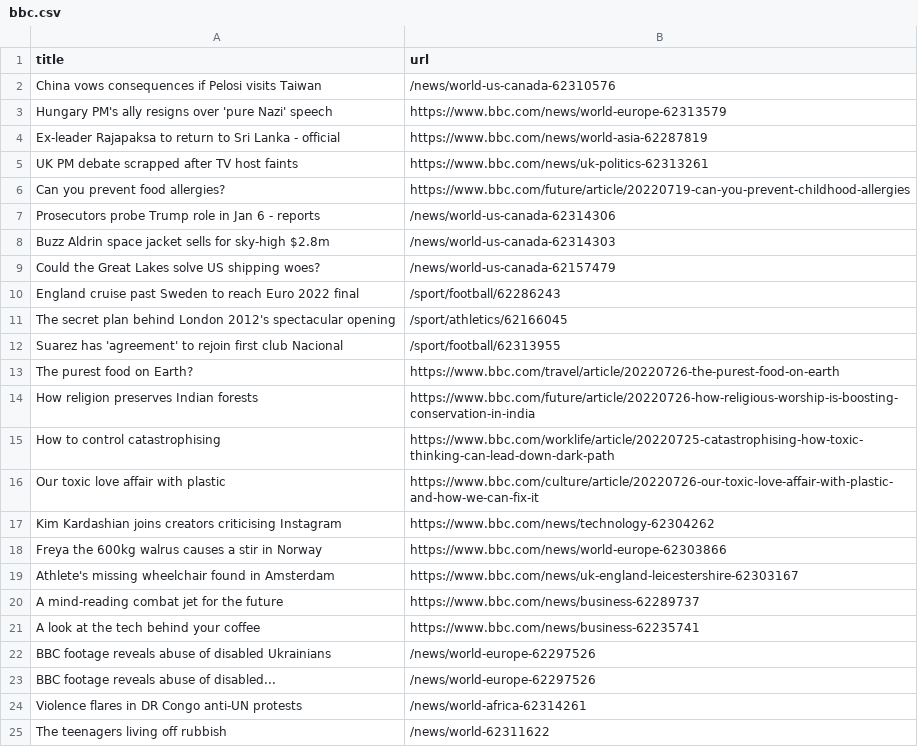
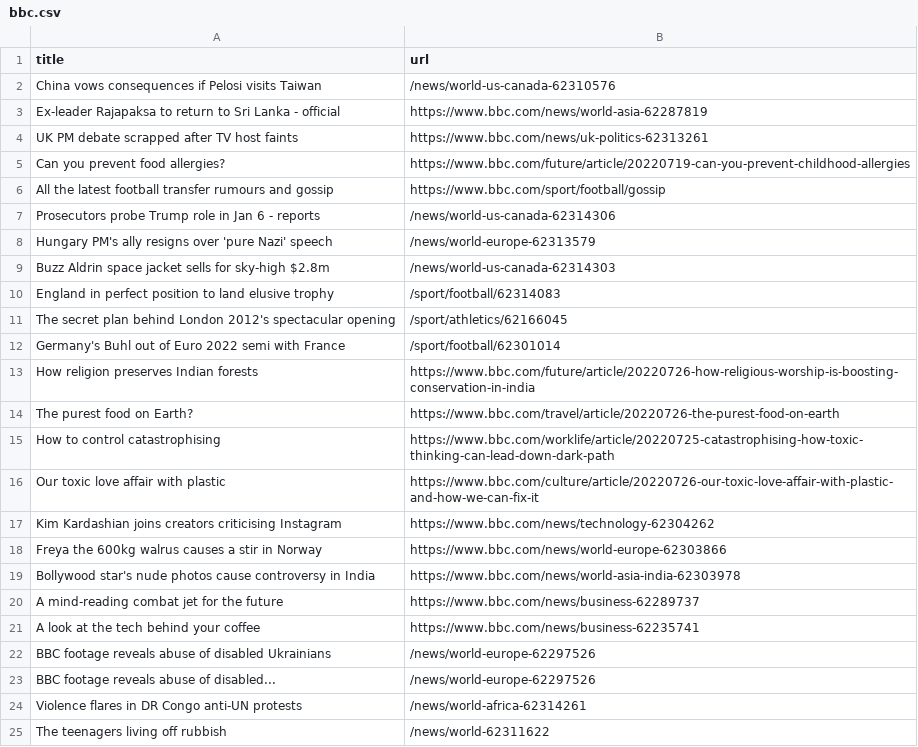
Before and after one commit to miotomita/automatic-scraper-bbc, a CSV file: bbc.csv, drawn as a sheet; only a part is shown.

```diff
--- a/bbc.csv
+++ b/bbc.csv
@@ -2,3 +2,2 @@ title,url
 China vows consequences if Pelosi visits Taiwan,/news/world-us-canada-62310576
-Hungary PM's ally resigns over 'pure Nazi' speech,https://www.bbc.com/news/world-europe-62313579
 Ex-leader Rajapaksa to return to Sri Lanka - official,https://www.bbc.com/news/world-asia-62287819
@@ -6,10 +5,11 @@ UK PM debate scrapped after TV host faints,https://www.bbc.com/news/uk-politics-
 Can you prevent food allergies?,https://www.bbc.com/future/article/20220719-can-you-prevent-childhood-allergies
+All the latest football transfer rumours and gossip,https://www.bbc.com/sport/football/gossip
 Prosecutors probe Trump role in Jan 6 - reports,/news/world-us-canada-62314306
+Hungary PM's ally resigns over 'pure Nazi' speech,/news/world-europe-62313579
 Buzz Aldrin space jacket sells for sky-high $2.8m,/news/world-us-canada-62314303
-Could the Great Lakes solve US shipping woes?,/news/world-us-canada-62157479
-England cruise past Sweden to reach Euro 2022 final,/sport/football/62286243
+England in perfect position to land elusive trophy,/sport/football/62314083
 The secret plan behind London 2012's spectacular opening,/sport/athletics/62166045
-Suarez has 'agreement' to rejoin first club Nacional,/sport/football/62313955
+Germany's Buhl out of Euro 2022 semi with France,/sport/football/62301014
+How religion preserves Indian forests,https://www.bbc.com/future/article/20220726-how-religious-worship-is-boosting-conservation-in-india
 The purest food on Earth?,https://www.bbc.com/travel/article/20220726-the-purest-food-on-earth
-How religion preserves Indian forests,https://www.bbc.com/future/article/20220726-how-religious-worship-is-boosting-conservation-in-india
 How to control catastrophising,https://www.bbc.com/worklife/article/20220725-catastrophising-how-toxic-thinking-can-lead-down-dark-path
@@ -18,3 +18,3 @@ Kim Kardashian joins creators criticising Instagram,https://www.bbc.com/news/tec
 Freya the 600kg walrus causes a stir in Norway,https://www.bbc.com/news/world-europe-62303866
-Athlete's missing wheelchair found in Amsterdam,https://www.bbc.com/news/uk-england-leicestershire-62303167
+Bollywood star's nude photos cause controversy in India,https://www.bbc.com/news/world-asia-india-62303978
 A mind-reading combat jet for the future,https://www.bbc.com/news/business-62289737
```
